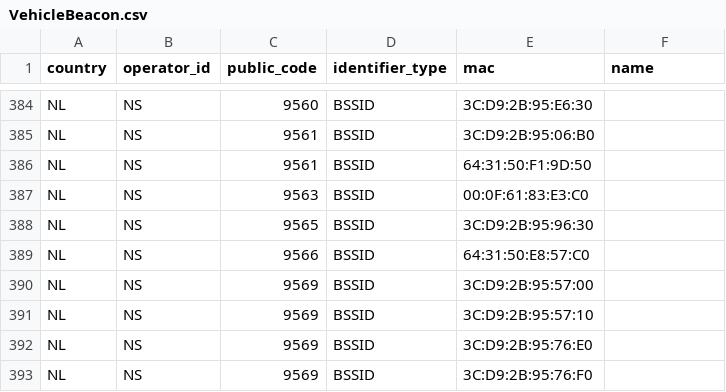
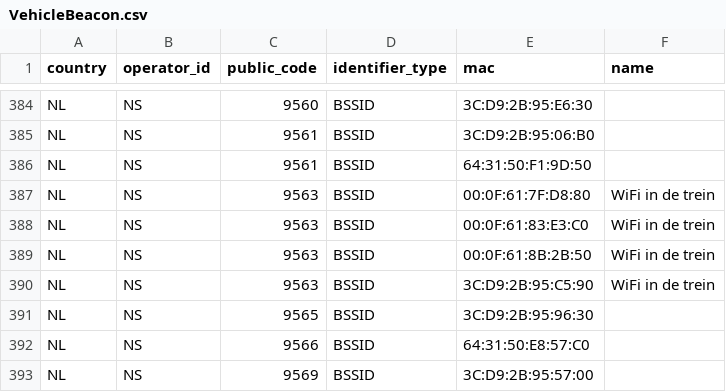
Before and after one commit to StichtingOpenGeo/VehicleBeacon, a CSV file: VehicleBeacon.csv, drawn as a sheet; only a part is shown, gaps mark what is left out; the shorter side is filled out with more unchanged rows.

Commit message:
NS:9563

```diff
--- a/VehicleBeacon.csv
+++ b/VehicleBeacon.csv
@@ -386,3 +386,6 @@ NL,NS,9561,BSSID,3C:D9:2B:95:06:B0,
 NL,NS,9561,BSSID,64:31:50:F1:9D:50,
-NL,NS,9563,BSSID,00:0F:61:83:E3:C0,
+NL,NS,9563,BSSID,00:0F:61:7F:D8:80,WiFi in de trein
+NL,NS,9563,BSSID,00:0F:61:83:E3:C0,WiFi in de trein
+NL,NS,9563,BSSID,00:0F:61:8B:2B:50,WiFi in de trein
+NL,NS,9563,BSSID,3C:D9:2B:95:C5:90,WiFi in de trein
 NL,NS,9565,BSSID,3C:D9:2B:95:96:30,
```
